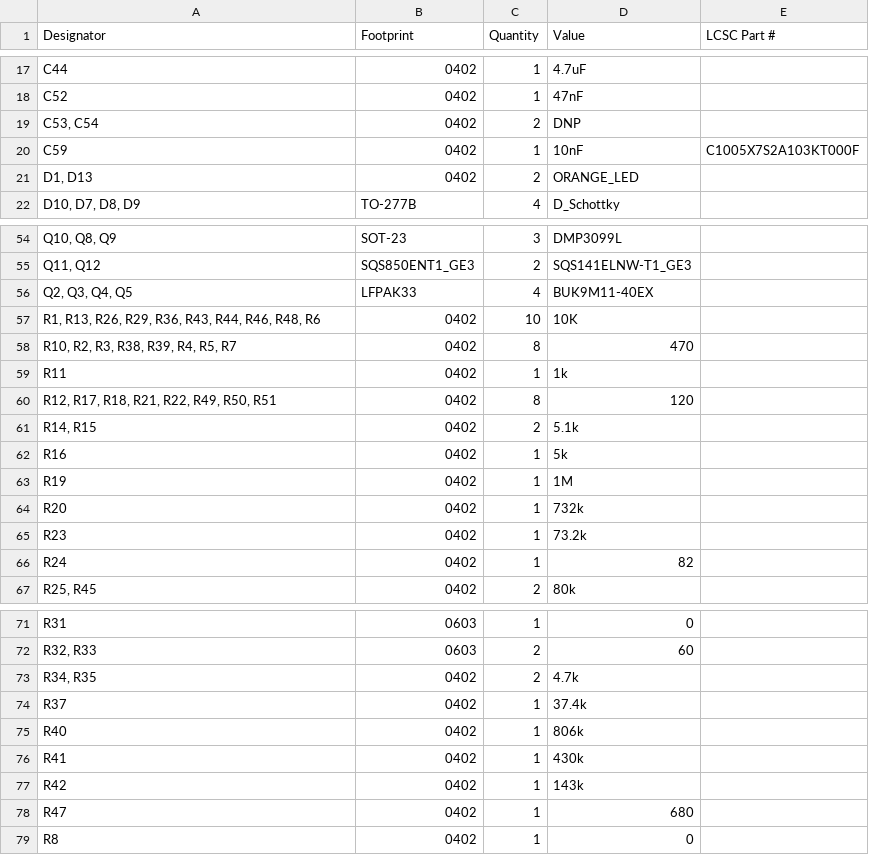
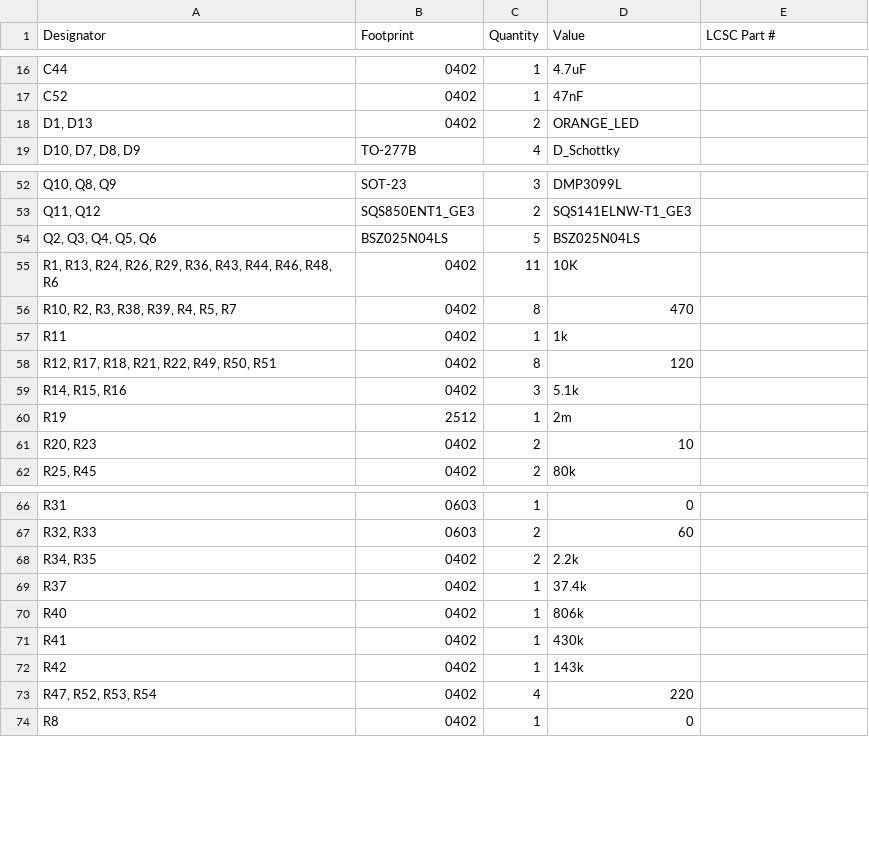
Before and after one commit to icl-rocketry/Ricardo-PickleRick, a CSV file: Hardware/production/bom.csv, drawn as a sheet; only a part is shown, gaps mark what is left out; removed rows and columns are numbered as before the commit, all else as after; the diff covers the shown part only; the diff names each change by its address in the sheet, - before the commit and + after, or states it on an @@ line.

```diff
--- a/Hardware/production/bom.csv
+++ b/Hardware/production/bom.csv
-row 19: C53, C54 | 0402 | 2 | DNP
-row 20: C59 | 0402 | 1 | 10nF | C1005X7S2A103KT000F
-row 56: Q2, Q3, Q4, Q5 | LFPAK33 | 4 | BUK9M11-40EX
+row 54: Q2, Q3, Q4, Q5, Q6 | BSZ025N04LS | 5 | BSZ025N04LS
-A55 (Designator): R1, R13, R26, R29,…
+A55 (Designator): R1, R13, R24, R26, R29,…
-C55 (Quantity): 10
+C55 (Quantity): 11
-A59 (Designator): R14, R15
+A59 (Designator): R14, R15, R16
-C59 (Quantity): 2
+C59 (Quantity): 3
-row 62: R16 | 0402 | 1 | 5k
-B60 (Footprint): 0402
+B60 (Footprint): 2512
-D60 (Value): 1M
+D60 (Value): 2m
-row 64: R20 | 0402 | 1 | 732k
-row 65: R23 | 0402 | 1 | 73.2k
-row 66: R24 | 0402 | 1 | 82
+row 61: R20, R23 | 0402 | 2 | 10
-D68 (Value): 4.7k
+D68 (Value): 2.2k
-row 78: R47 | 0402 | 1 | 680
+row 73: R47, R52, R53, R54 | 0402 | 4 | 220
```
Also changed, not shown: 2 added rows, 1 removed row and 5 edited cells elsewhere in this file, Hardware/production/designators.csv, Hardware/production/positions.csv, 44 other files.
